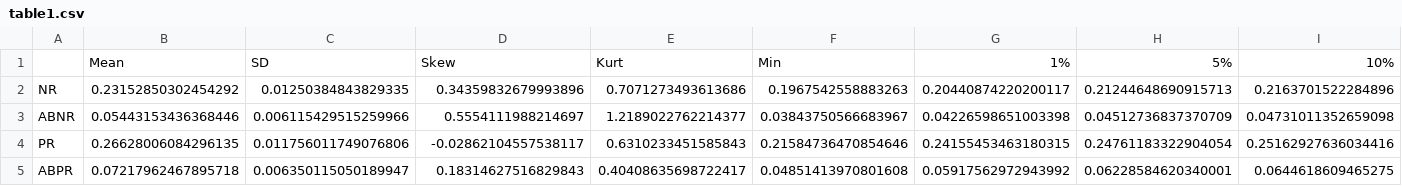
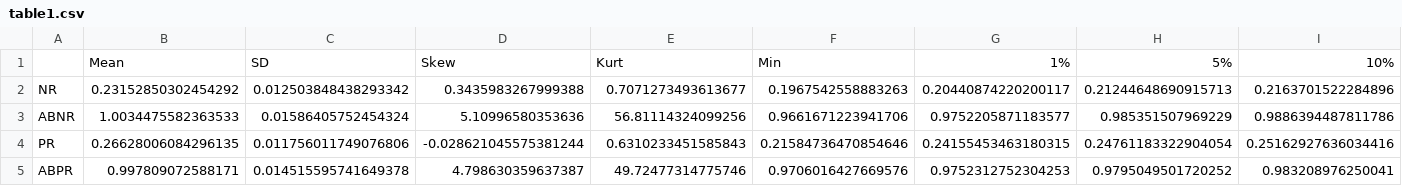
Before and after one commit to hrwilly/MF703, a CSV file: summary statistic/table1.csv, drawn as a sheet; only a part is shown; the diff covers the shown part only; the diff names each change by its address in the sheet, - before the commit and + after, or states it on an @@ line.

Commit message:
Basic Statistics Results

```diff
--- a/summary statistic/table1.csv
+++ b/summary statistic/table1.csv
-C2: 0.01250384843829335
+C2: 0.012503848438293342
-D2: 0.34359832679993896
+D2: 0.3435983267999388
-E2: 0.7071273493613686
+E2: 0.7071273493613677
-B3: 0.05443153436368446
+B3: 1.0034475582363533
-C3: 0.006115429515259966
+C3: 0.01586405752454324
-D3: 0.5554111988214697
+D3: 5.10996580353636
-E3: 1.2189022762214377
+E3: 56.81114324099256
-F3: 0.03843750566683967
+F3: 0.9661671223941706
-G3: 0.04226598651003398
+G3: 0.9752205871183577
-H3: 0.04512736837370709
+H3: 0.985351507969229
-I3: 0.04731011352659098
+I3: 0.9886394487811786
-D4: -0.02862104557538117
+D4: -0.028621045575381244
-B5: 0.07217962467895718
+B5: 0.997809072588171
-C5: 0.006350115050189947
+C5: 0.014515595741649378
-D5: 0.18314627516829843
+D5: 4.798630359637387
-E5: 0.40408635698722417
+E5: 49.72477314775746
-F5: 0.04851413970801608
+F5: 0.9706016427669576
-G5: 0.05917562972943992
+G5: 0.9752312752304253
-H5: 0.06228584620340001
+H5: 0.9795049501720252
-I5: 0.0644618609465275
+I5: 0.983208976250041
```
Also changed, not shown: 14 edited cells elsewhere in this file, summary statistic/table2.csv.
